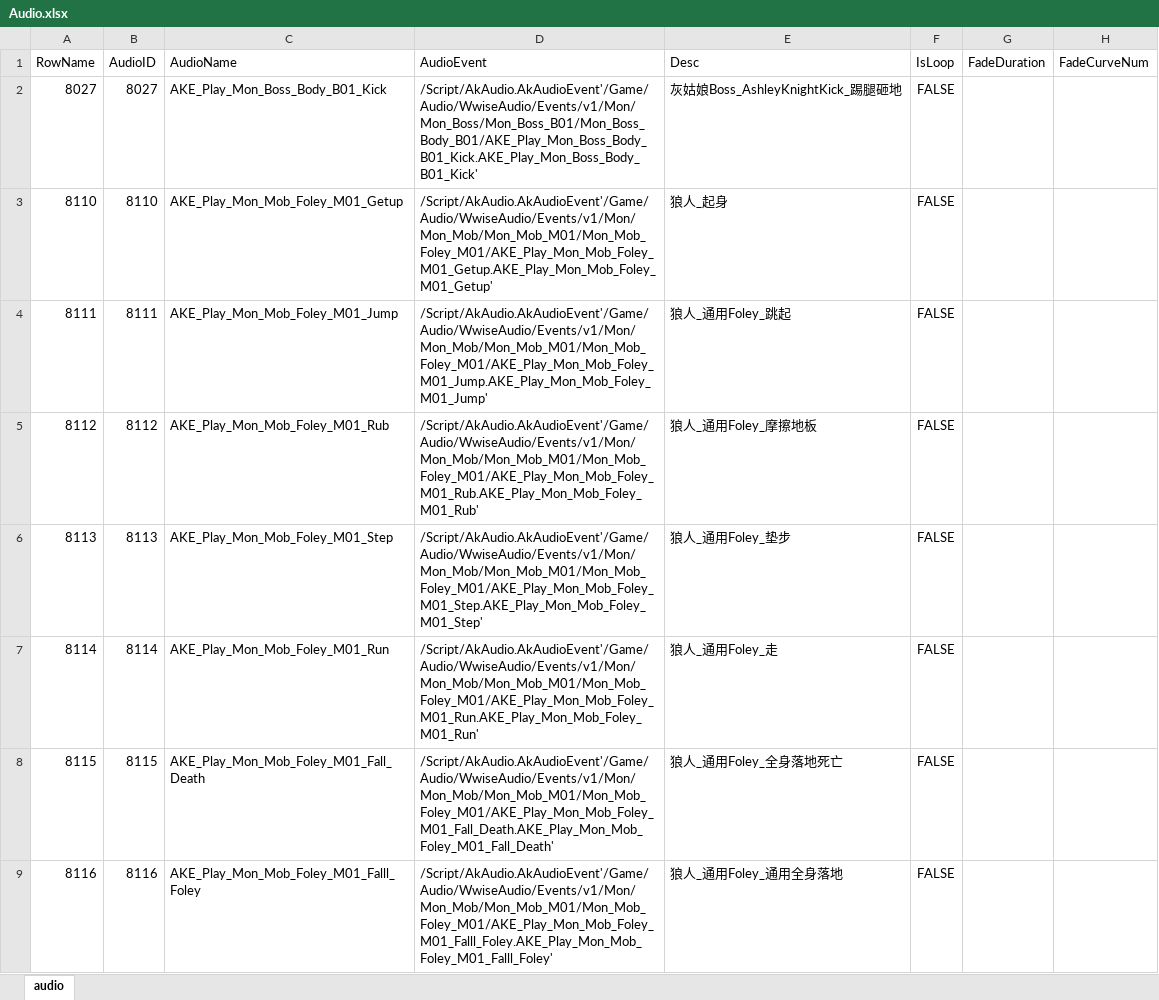
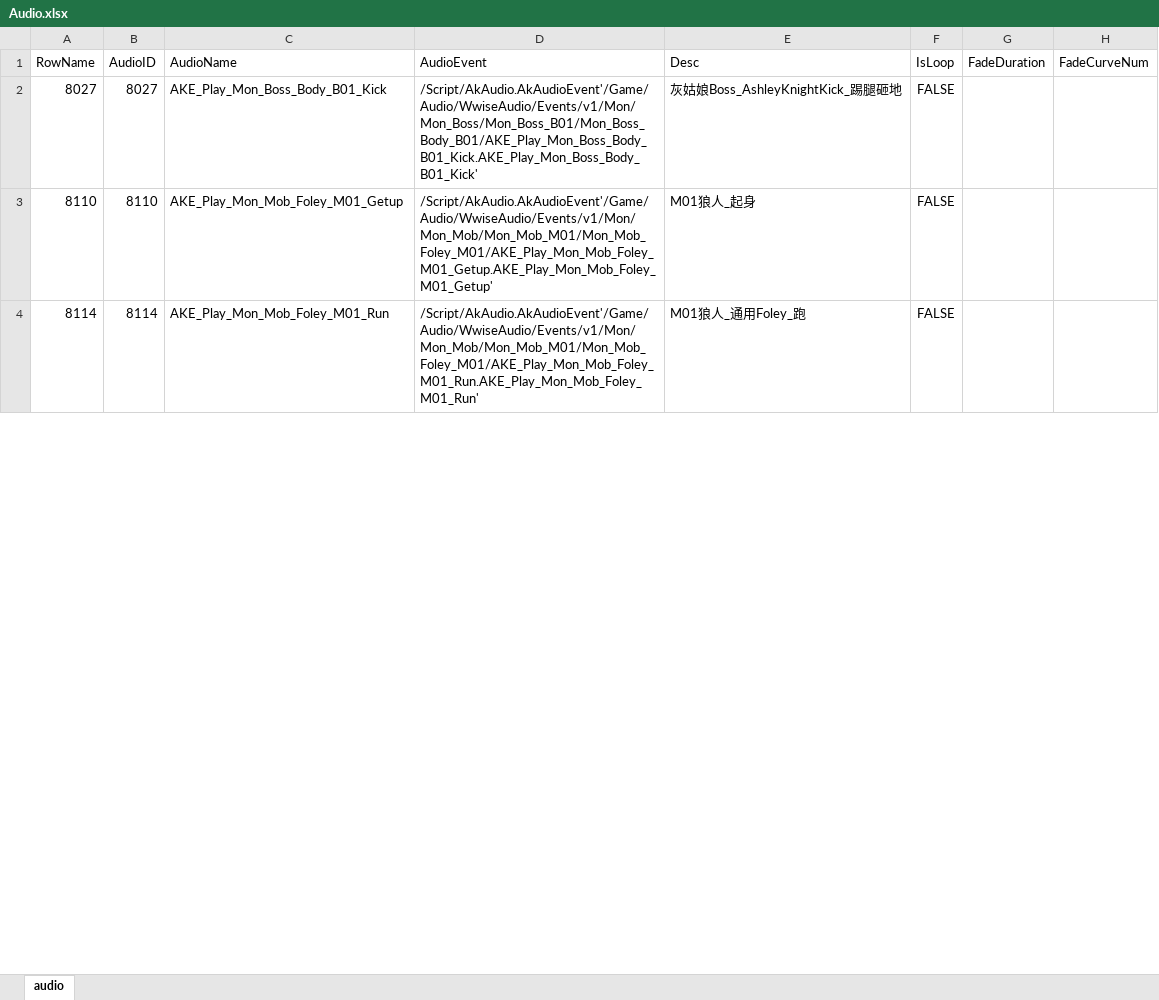
Before and after one commit to ayahuasca09/ayahuasca, an Excel workbook: module/ue/ue_ID表生成/Audio.xlsx, sheet audio, drawn as a sheet; only a part is shown; values as stored, in another font and other column widths than the file's, no borders; removed rows and columns are numbered as before the commit, all else as after; the diff covers the shown part only; the diff names each change by its address in the sheet, - before the commit and + after, or states it on an @@ line.

```diff
--- a/module/ue/ue_ID表生成/Audio.xlsx (sheet audio)
+++ b/module/ue/ue_ID表生成/Audio.xlsx (sheet audio)
-E3 (Desc): 狼人_起身
+E3 (Desc): M01狼人_起身
-row 4: 8111 | 8111 | AKE_Play_Mon_Mob_Foley_M01_Jump | /Script/AkAudio.AkAudioEvent'/Game/Audio/WwiseAudio/Events/v1/Mon/Mon_Mob/Mon_Mob_M01/Mon_Mob_Foley_M01/AKE_Play_Mon_Mob_Foley_M01_Jump.AKE_Play_Mon_Mob_Foley_M01_Jump' | 狼人_通用Foley_跳起 | FALSE
-row 5: 8112 | 8112 | AKE_Play_Mon_Mob_Foley_M01_Rub | /Script/AkAudio.AkAudioEvent'/Game/Audio/WwiseAudio/Events/v1/Mon/Mon_Mob/Mon_Mob_M01/Mon_Mob_Foley_M01/AKE_Play_Mon_Mob_Foley_M01_Rub.AKE_Play_Mon_Mob_Foley_M01_Rub' | 狼人_通用Foley_摩擦地板 | FALSE
-row 6: 8113 | 8113 | AKE_Play_Mon_Mob_Foley_M01_Step | /Script/AkAudio.AkAudioEvent'/Game/Audio/WwiseAudio/Events/v1/Mon/Mon_Mob/Mon_Mob_M01/Mon_Mob_Foley_M01/AKE_Play_Mon_Mob_Foley_M01_Step.AKE_Play_Mon_Mob_Foley_M01_Step' | 狼人_通用Foley_垫步 | FALSE
-E4 (Desc): 狼人_通用Foley_走
+E4 (Desc): M01狼人_通用Foley_跑
-row 8: 8115 | 8115 | AKE_Play_Mon_Mob_Foley_M01_Fall_Death | /Script/AkAudio.AkAudioEvent'/Game/Audio/WwiseAudio/Events/v1/Mon/Mon_Mob/Mon_Mob_M01/Mon_Mob_Foley_M01/AKE_Play_Mon_Mob_Foley_M01_Fall_Death.AKE_Play_Mon_Mob_Foley_M01_Fall_Death' | 狼人_通用Foley_全身落地死亡 | FALSE
-row 9: 8116 | 8116 | AKE_Play_Mon_Mob_Foley_M01_Falll_Foley | /Script/AkAudio.AkAudioEvent'/Game/Audio/WwiseAudio/Events/v1/Mon/Mon_Mob/Mon_Mob_M01/Mon_Mob_Foley_M01/AKE_Play_Mon_Mob_Foley_M01_Falll_Foley.AKE_Play_Mon_Mob_Foley_M01_Falll_Foley' | 狼人_通用Foley_通用全身落地 | FALSE
```
Also changed, not shown: 34 added rows, 28 removed rows and 86 edited cells elsewhere in this sheet, 6 other files.
